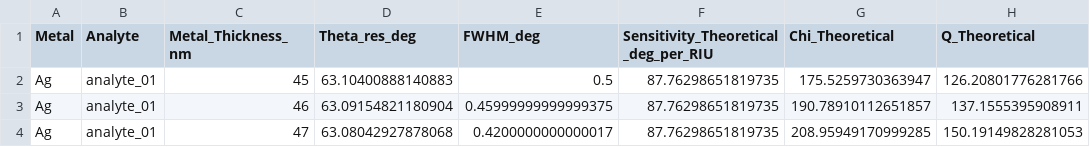
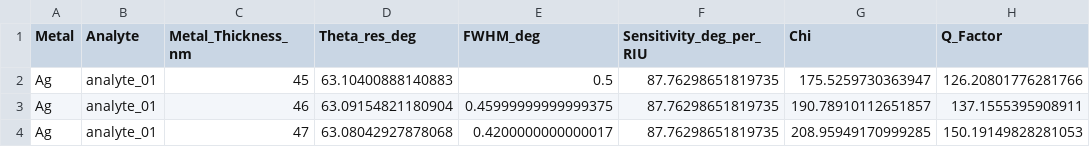
Before and after one commit to lexavi77/Simulator_SPR_AIM_WIM, a CSV file: results_spr.csv, drawn as a sheet; only a part is shown.

Commit message:
Update results_spr.csv

```diff
--- a/results_spr.csv
+++ b/results_spr.csv
@@ -1,2 +1,2 @@
-Metal,Analyte,Metal_Thickness_nm,Theta_res_deg,FWHM_deg,Sensitivity_Theoretical_deg_per_RIU,Chi_Theoretical,Q_Theoretical
+Metal,Analyte,Metal_Thickness_nm,Theta_res_deg,FWHM_deg,Sensitivity_deg_per_RIU,Chi,Q_Factor
 Ag,analyte_01,45,63.10400888140883,0.5,87.76298651819735,175.5259730363947,126.20801776281766
```
